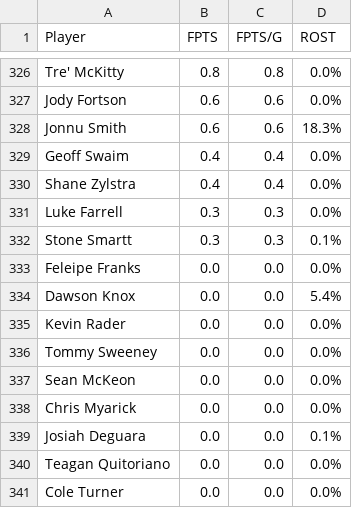
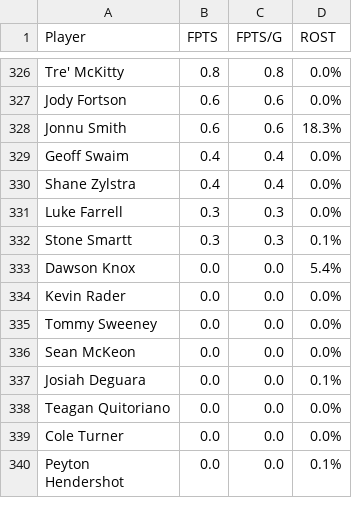
Before and after one commit to brian-ham/cs136-proj, a CSV file: data/2022/by_weeks/week_4.csv, drawn as a sheet; only a part is shown, gaps mark what is left out; the shorter side is filled out with more unchanged rows; the diff names each change by its address in the sheet, - before the commit and + after, or states it on an @@ line.

```diff
--- a/data/2022/by_weeks/week_4.csv
+++ b/data/2022/by_weeks/week_4.csv
-row 333: Feleipe Franks | 0.0 | 0.0 | 0.0%
-row 338: Chris Myarick | 0.0 | 0.0 | 0.0%
```
Also changed, not shown: data/2022/by_weeks/week_10.csv, data/2022/by_weeks/week_11.csv, 9 other files.
